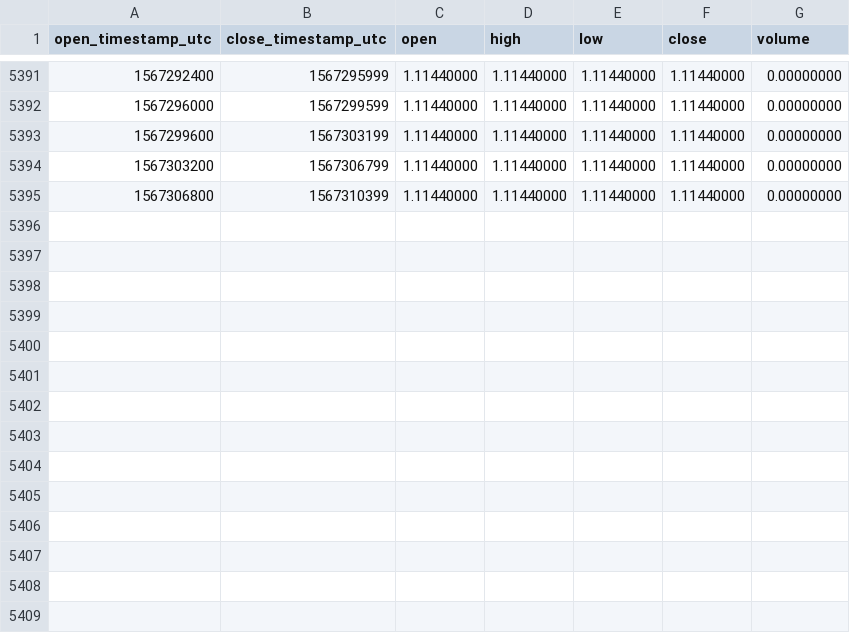
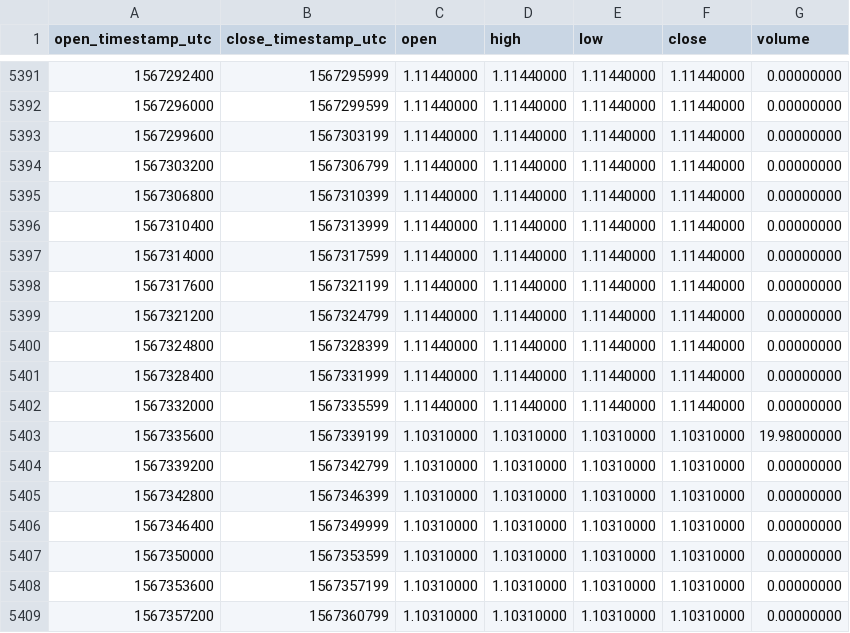
Before and after one commit to cryptobigbro/binance-WAVESUSDC, a CSV file: binance-WAVESUSDC-1h.csv, drawn as a sheet; only a part is shown, gaps mark what is left out; the diff names each change by its address in the sheet, - before the commit and + after, or states it on an @@ line.

Commit message:
Update OHLCV data.

```diff
--- a/binance-WAVESUSDC-1h.csv
+++ b/binance-WAVESUSDC-1h.csv
+row 5396: 1567310400 | 1567313999 | 1.11440000 | 1.11440000 | 1.11440000 | 1.11440000 | 0.00000000
+row 5397: 1567314000 | 1567317599 | 1.11440000 | 1.11440000 | 1.11440000 | 1.11440000 | 0.00000000
+row 5398: 1567317600 | 1567321199 | 1.11440000 | 1.11440000 | 1.11440000 | 1.11440000 | 0.00000000
+row 5399: 1567321200 | 1567324799 | 1.11440000 | 1.11440000 | 1.11440000 | 1.11440000 | 0.00000000
+row 5400: 1567324800 | 1567328399 | 1.11440000 | 1.11440000 | 1.11440000 | 1.11440000 | 0.00000000
+row 5401: 1567328400 | 1567331999 | 1.11440000 | 1.11440000 | 1.11440000 | 1.11440000 | 0.00000000
+row 5402: 1567332000 | 1567335599 | 1.11440000 | 1.11440000 | 1.11440000 | 1.11440000 | 0.00000000
+row 5403: 1567335600 | 1567339199 | 1.10310000 | 1.10310000 | 1.10310000 | 1.10310000 | 19.98000000
+row 5404: 1567339200 | 1567342799 | 1.10310000 | 1.10310000 | 1.10310000 | 1.10310000 | 0.00000000
+row 5405: 1567342800 | 1567346399 | 1.10310000 | 1.10310000 | 1.10310000 | 1.10310000 | 0.00000000
+row 5406: 1567346400 | 1567349999 | 1.10310000 | 1.10310000 | 1.10310000 | 1.10310000 | 0.00000000
+row 5407: 1567350000 | 1567353599 | 1.10310000 | 1.10310000 | 1.10310000 | 1.10310000 | 0.00000000
+row 5408: 1567353600 | 1567357199 | 1.10310000 | 1.10310000 | 1.10310000 | 1.10310000 | 0.00000000
+row 5409: 1567357200 | 1567360799 | 1.10310000 | 1.10310000 | 1.10310000 | 1.10310000 | 0.00000000
```
